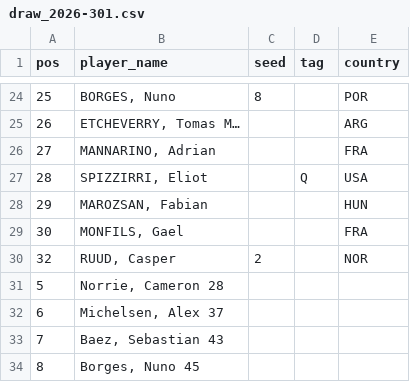
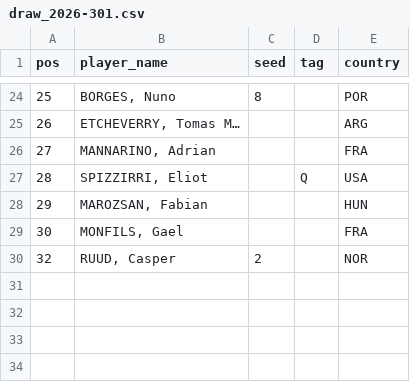
Before and after one commit to ashitaca-hub/estratego-flask, a CSV file: data/draw_2026-301.csv, drawn as a sheet; only a part is shown, gaps mark what is left out.

Commit message:
Update draw_2026-301.csv

```diff
--- a/data/draw_2026-301.csv
+++ b/data/draw_2026-301.csv
@@ -30,5 +30 @@ pos,player_name,seed,tag,country
 32,"RUUD, Casper",2,,NOR
-5,"Norrie, Cameron 28",,,
-6,"Michelsen, Alex 37",,,
-7,"Baez, Sebastian 43",,,
-8,"Borges, Nuno 45",,,
```
